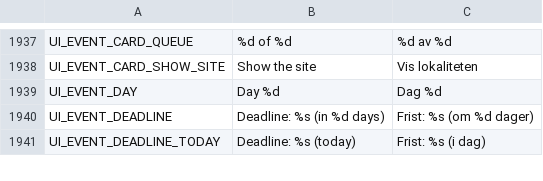
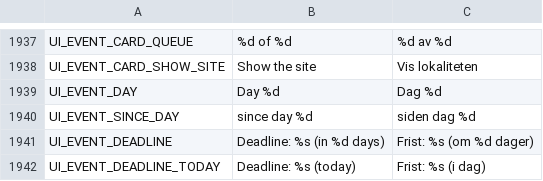
Before and after one commit to frehan83-collab/lakskongen, a CSV file: godot/translations/translations.csv, drawn as a sheet; only a part is shown, gaps mark what is left out; the diff names each change by its address in the sheet, - before the commit and + after, or states it on an @@ line.

Commit message:
fix: a live inbox entry says since when its condition has held
A live entry showed the day it was first reported, so a condition the game
reports every day read "Dag 274" on day 540. It now reads "siden dag N" while
it goes on (the bus keeps one entry for a condition reported again within 3
days, so N is where the run began); a warning reported once, info and
"Tidligere" keep "Dag N".

- An older entry of a key is no longer revived by a newer run's reports after
  a gap: only the newest entry of a key can be live.
- The day sits beside the subject, not the title: the longer label in the
  header broke "Vaksinasjonsvinduet er åpent" mid-word.
- "The 30x button's first click is swallowed while the drawer is open" is the
  playtest harness, not the drawer: 7 of 320 presses missed with it open, 7 of
  320 closed, and the logged misses carry stray pointer motion between press
  and release. No game change; the harness row is in SHIP_PLAN section 10.

Five UiFlowTests pin the findings (2334 -> 2339). Evidence with frames in
docs/run/evidence/inbox_polish.md.

```diff
--- a/godot/translations/translations.csv
+++ b/godot/translations/translations.csv
+row 1940: UI_EVENT_SINCE_DAY | since day %d | siden dag %d
```
Also changed, not shown: 10 other files.
